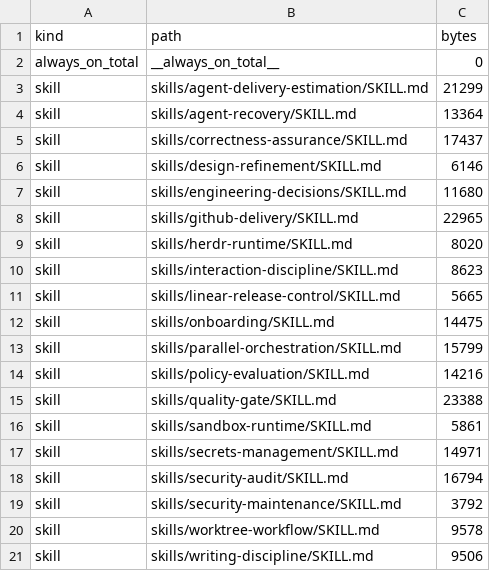
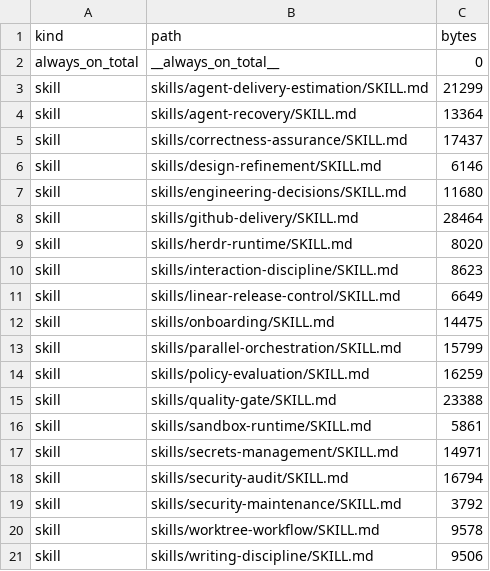
Before and after one commit to rebuildup/project-init, a TSV file: evals/policy-evaluation/context-budget-baseline.tsv, drawn as a sheet.

Commit message:
fix(eval): reconcile accepted context budget drift

```diff
--- a/evals/policy-evaluation/context-budget-baseline.tsv
+++ b/evals/policy-evaluation/context-budget-baseline.tsv
@@ -7,9 +7,9 @@ skill	skills/design-refinement/SKILL.md	6146
 skill	skills/engineering-decisions/SKILL.md	11680
-skill	skills/github-delivery/SKILL.md	22965
+skill	skills/github-delivery/SKILL.md	28464
 skill	skills/herdr-runtime/SKILL.md	8020
 skill	skills/interaction-discipline/SKILL.md	8623
-skill	skills/linear-release-control/SKILL.md	5665
+skill	skills/linear-release-control/SKILL.md	6649
 skill	skills/onboarding/SKILL.md	14475
 skill	skills/parallel-orchestration/SKILL.md	15799
-skill	skills/policy-evaluation/SKILL.md	14216
+skill	skills/policy-evaluation/SKILL.md	16259
 skill	skills/quality-gate/SKILL.md	23388
```
